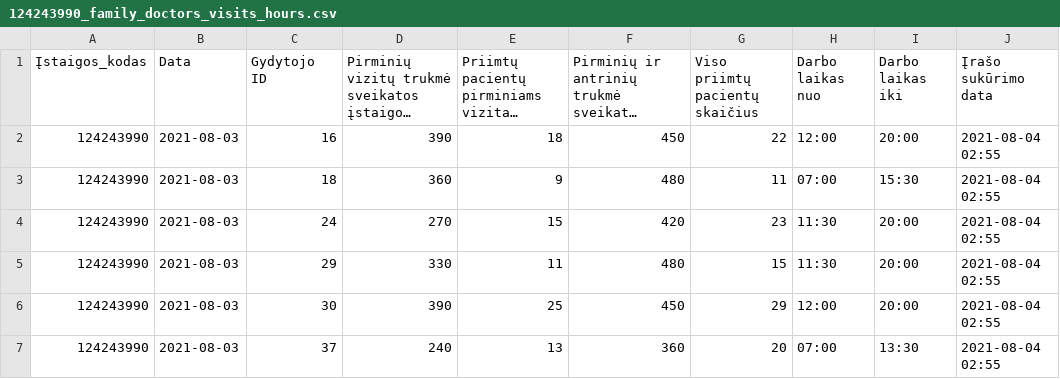
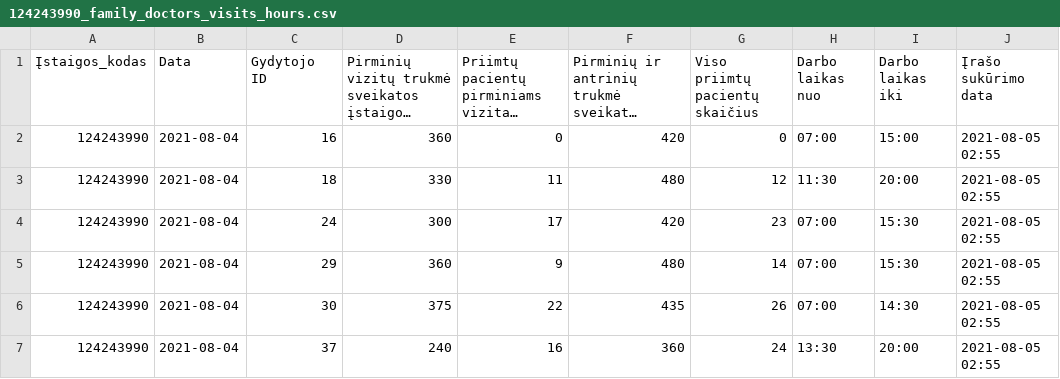
Before and after one commit to vilnius/naujininku-poliklinika, a CSV file: 124243990_family_doctors_visits_hours.csv, drawn as a sheet; only a part is shown; long unchanged cells end in …; the diff covers the shown part only; the diff names each change by its address in the sheet, - before the commit and + after, or states it on an @@ line.

```diff
--- a/124243990_family_doctors_visits_hours.csv
+++ b/124243990_family_doctors_visits_hours.csv
-B2:B7 (Data): 2021-08-03
+B2:B7 (Data): 2021-08-04
-D2: 390
+D2: 360
-E2: 18
+E2: 0
-F2: 450
+F2: 420
-G2 (Viso priimtų pacientų skaičius): 22
+G2 (Viso priimtų pacientų skaičius): 0
-H2 (Darbo laikas nuo): 12:00
+H2 (Darbo laikas nuo): 07:00
-I2 (Darbo laikas iki): 20:00
+I2 (Darbo laikas iki): 15:00
-J2:J7 (Įrašo sukūrimo data): 2021-08-04 02:55
+J2:J7 (Įrašo sukūrimo data): 2021-08-05 02:55
-D3: 360
+D3: 330
-E3: 9
+E3: 11
-G3 (Viso priimtų pacientų skaičius): 11
+G3 (Viso priimtų pacientų skaičius): 12
-H3 (Darbo laikas nuo): 07:00
+H3 (Darbo laikas nuo): 11:30
-I3 (Darbo laikas iki): 15:30
+I3 (Darbo laikas iki): 20:00
-D4: 270
+D4: 300
-E4: 15
+E4: 17
-H4:H5 (Darbo laikas nuo): 11:30
+H4:H5 (Darbo laikas nuo): 07:00
-I4:I5 (Darbo laikas iki): 20:00
+I4:I5 (Darbo laikas iki): 15:30
-D5: 330
+D5: 360
-E5: 11
+E5: 9
-G5 (Viso priimtų pacientų skaičius): 15
+G5 (Viso priimtų pacientų skaičius): 14
-D6: 390
+D6: 375
-E6: 25
+E6: 22
-F6: 450
+F6: 435
-G6 (Viso priimtų pacientų skaičius): 29
+G6 (Viso priimtų pacientų skaičius): 26
-H6 (Darbo laikas nuo): 12:00
+H6 (Darbo laikas nuo): 07:00
-I6 (Darbo laikas iki): 20:00
+I6 (Darbo laikas iki): 14:30
-E7: 13
+E7: 16
-G7 (Viso priimtų pacientų skaičius): 20
+G7 (Viso priimtų pacientų skaičius): 24
-H7 (Darbo laikas nuo): 07:00
+H7 (Darbo laikas nuo): 13:30
-I7 (Darbo laikas iki): 13:30
+I7 (Darbo laikas iki): 20:00
```
Also changed, not shown: 1 removed row and 22 edited cells elsewhere in this file, 124243990_family_doctors_list.csv, 2 other files.
